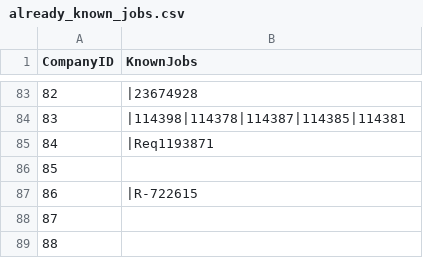
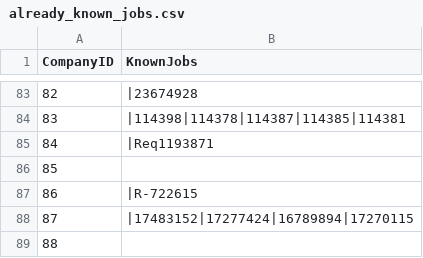
Before and after one commit to mehtajinesh/New-Full-Time-Jobs-Notifier, a CSV file: data/already_known_jobs.csv, drawn as a sheet; only a part is shown, gaps mark what is left out; the diff covers the shown part only.

Commit message:
updated already known jobs

```diff
--- a/data/already_known_jobs.csv
+++ b/data/already_known_jobs.csv
@@ -87,3 +87,3 @@ CompanyID,KnownJobs
 86,|R-722615
-87,
+87,|17483152|17277424|16789894|17270115
 88,
```
Also changed, not shown: 3 edited cells elsewhere in this file.
